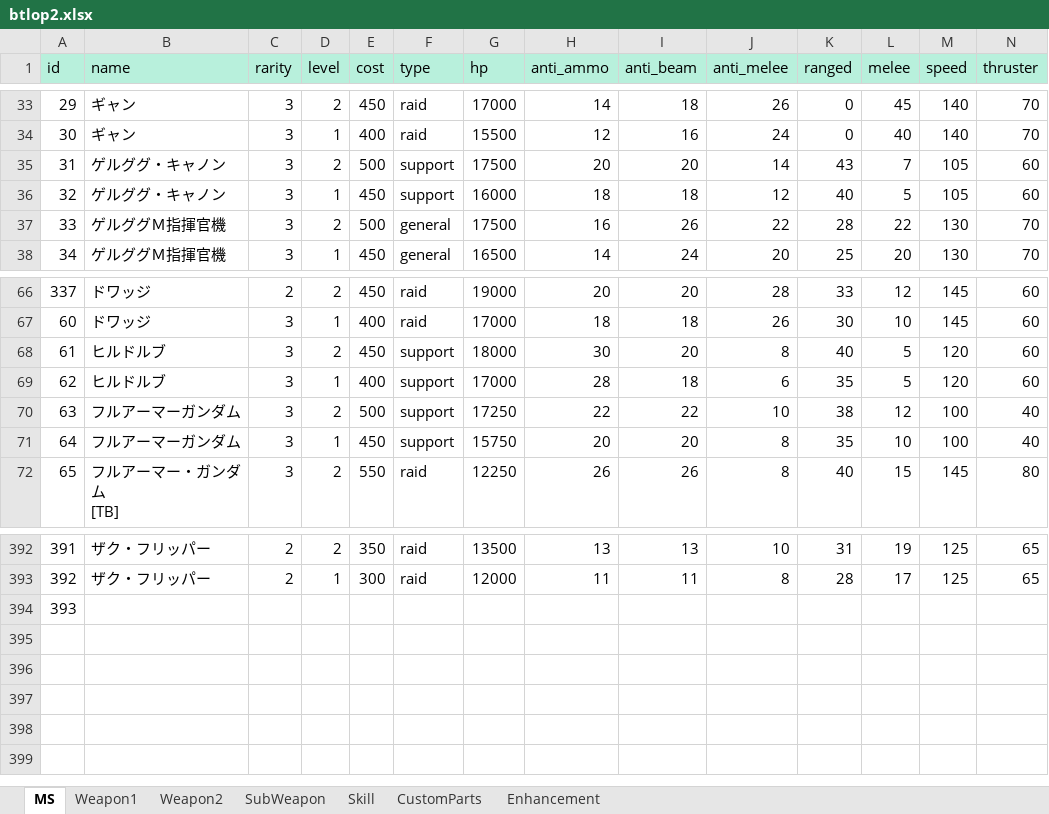
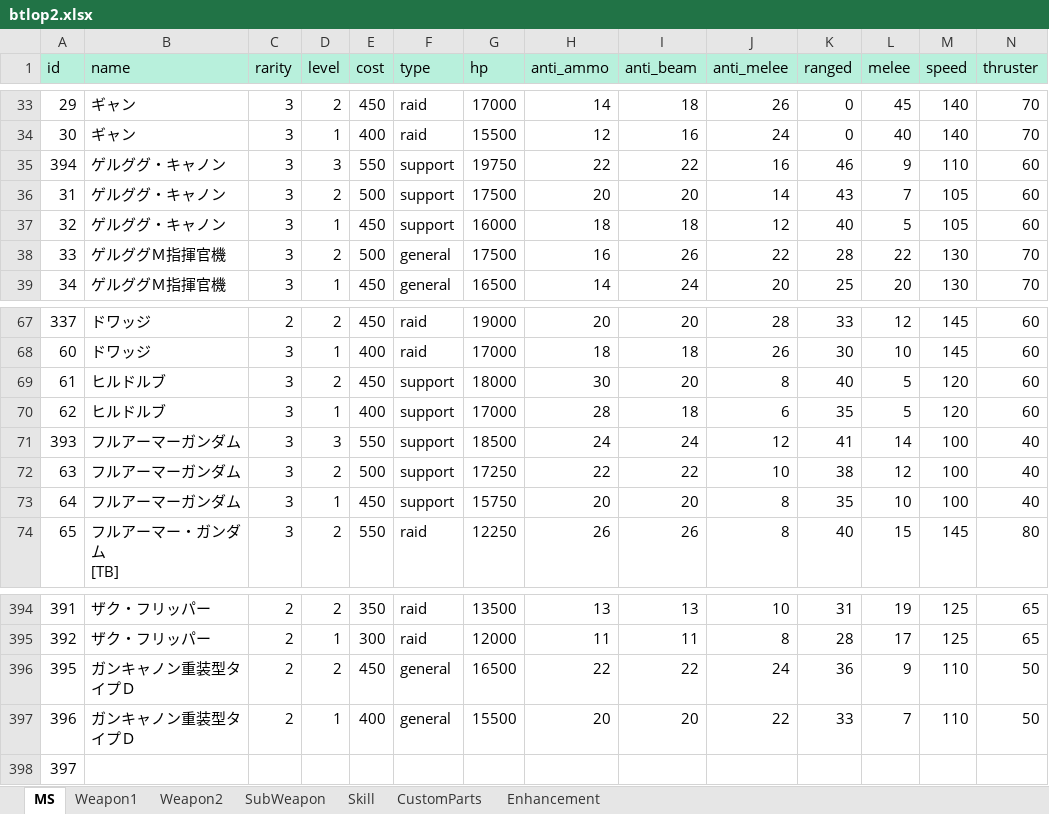
Before and after one commit to ratty27/btlop2db, an Excel workbook: data/btlop2.xlsx, sheet MS, drawn as a sheet; only a part is shown, gaps mark what is left out; values as stored, in another font and other column widths than the file's, no borders; addresses are those after the commit; rows hold the shown columns only; the diff names each change by its address in the sheet, - before the commit and + after, or states it on an @@ line.

Commit message:
・ガンキャノン重装型タイプＤを追加しました。 ・フルアーマーガンダムLv3、ゲルググキャノンLv3  を追加しました。 ・副兵装で未入力のものがあったため修正しました。

```diff
--- a/data/btlop2.xlsx (sheet MS)
+++ b/data/btlop2.xlsx (sheet MS)
+row 35: 394 | ゲルググ・キャノン | 3 | 3 | 550 | support | 19750 | 22 | 22 | 16 | 46 | 9 | 110 | 60
+row 71: 393 | フルアーマーガンダム | 3 | 3 | 550 | support | 18500 | 24 | 24 | 12 | 41 | 14 | 100 | 40
+row 396: 395 | ガンキャノン重装型タイプＤ | 2 | 2 | 450 | general | 16500 | 22 | 22 | 24 | 36 | 9 | 110 | 50
+row 397: 396 | ガンキャノン重装型タイプＤ | 2 | 1 | 400 | general | 15500 | 20 | 20 | 22 | 33 | 7 | 110 | 50
-A398 (id): 393
+A398 (id): 397
```
Also changed, not shown: sheet SubWeapon, sheet Skill, 3 other files.
